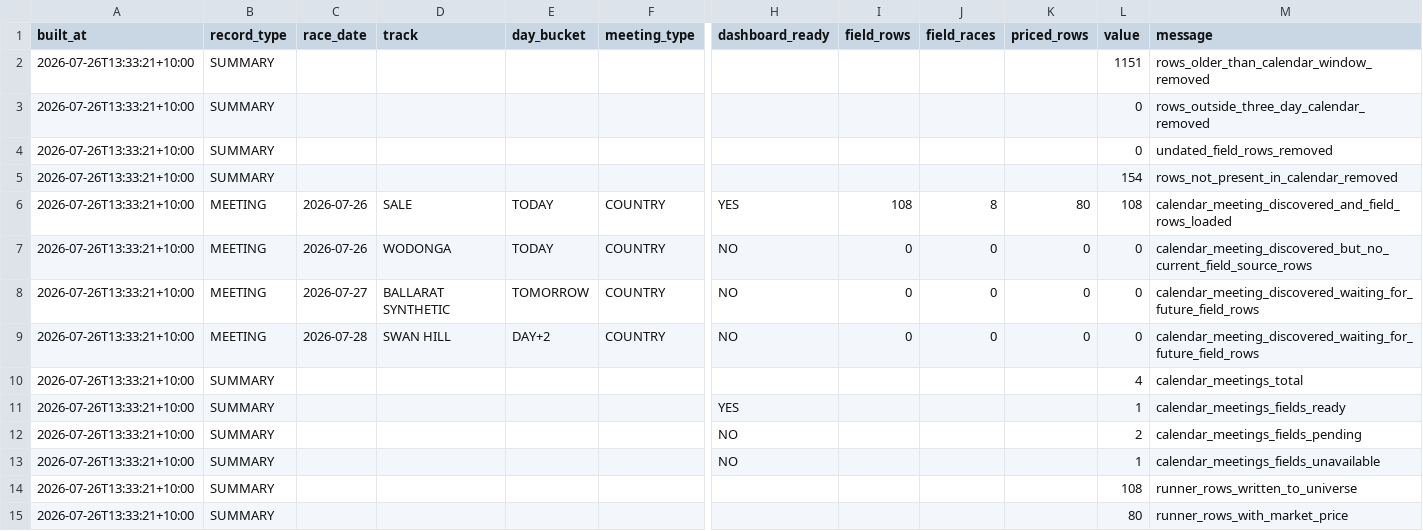
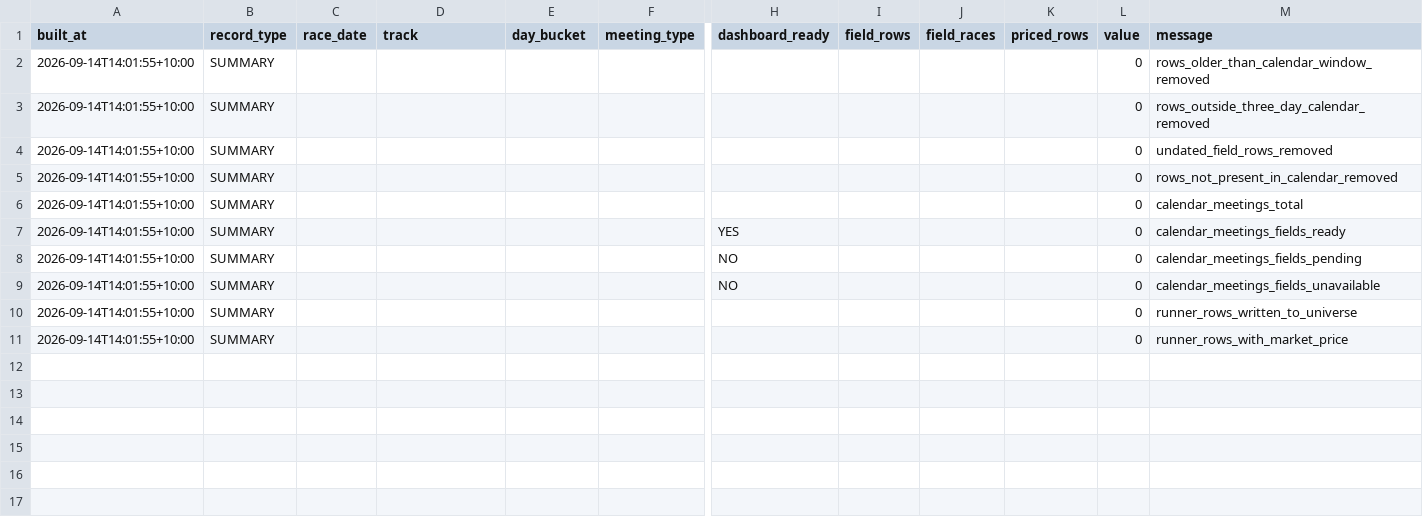
Before and after one commit to trentluckhurst1-create/edgeiq-platform, a CSV file: public/data/edgeiq_vic_three_day_meeting_diagnostics.csv, drawn as a sheet; only a part is shown, gaps mark what is left out; removed rows and columns are numbered as before the commit, all else as after; rows hold the shown columns only; the diff names each change by its address in the sheet, - before the commit and + after, or states it on an @@ line.

```diff
--- a/public/data/edgeiq_vic_three_day_meeting_diagnostics.csv
+++ b/public/data/edgeiq_vic_three_day_meeting_diagnostics.csv
-A2:A5 (built_at): 2026-07-26T13:33:21+10:00
+A2:A5 (built_at): 2026-09-14T14:01:55+10:00
-L2 (value): 1151
+L2 (value): 0
-L5 (value): 154
+L5 (value): 0
-row 6: 2026-07-26T13:33:21+10:00 | MEETING | 2026-07-26 | SALE | TODAY | COUNTRY | YES | 108 | 8 | 80 | 108 | calendar_meeting_discovered_and_field_rows_loaded
-row 7: 2026-07-26T13:33:21+10:00 | MEETING | 2026-07-26 | WODONGA | TODAY | COUNTRY | NO | 0 | 0 | 0 | 0 | calendar_meeting_discovered_but_no_current_field_source_rows
-row 8: 2026-07-26T13:33:21+10:00 | MEETING | 2026-07-27 | BALLARAT SYNTHETIC | TOMORROW | COUNTRY | NO | 0 | 0 | 0 | 0 | calendar_meeting_discovered_waiting_for_future_field_rows
-row 9: 2026-07-26T13:33:21+10:00 | MEETING | 2026-07-28 | SWAN HILL | DAY+2 | COUNTRY | NO | 0 | 0 | 0 | 0 | calendar_meeting_discovered_waiting_for_future_field_rows
-A6:A11 (built_at): 2026-07-26T13:33:21+10:00
+A6:A11 (built_at): 2026-09-14T14:01:55+10:00
-L6 (value): 4
+L6 (value): 0
-L7 (value): 1
+L7 (value): 0
-L8 (value): 2
+L8 (value): 0
-L9 (value): 1
+L9 (value): 0
-L10 (value): 108
+L10 (value): 0
-L11 (value): 80
+L11 (value): 0
```
Also changed, not shown: public/data/edgeiq_vic_three_day_race_list_v1_summary.csv, 17 other files.
